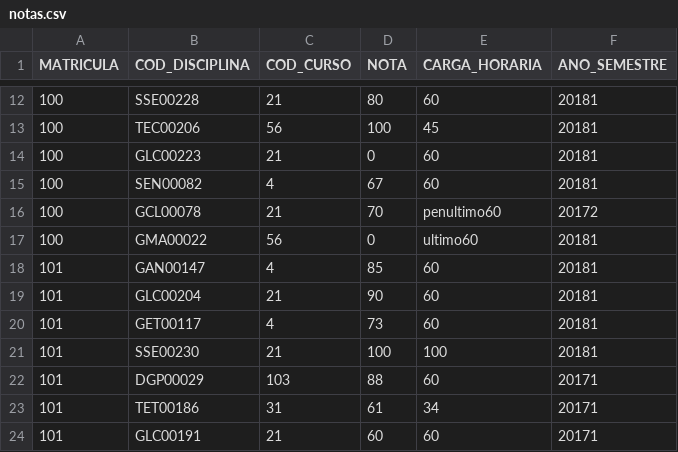
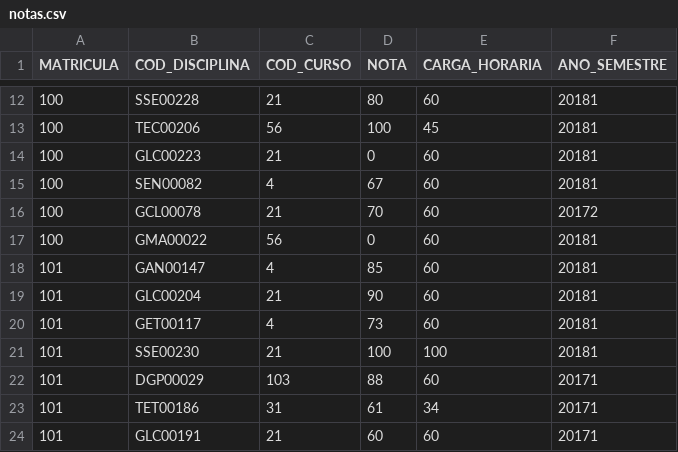
Before and after one commit to Dave-ss/Desafio_3, a CSV file: notas.csv, drawn as a sheet; only a part is shown, gaps mark what is left out.

```diff
--- a/notas.csv
+++ b/notas.csv
@@ -15,4 +15,4 @@ MATRICULA,COD_DISCIPLINA,COD_CURSO,NOTA,CARGA_HORARIA,ANO_SEMESTRE
 100,SEN00082,4,67,60,20181
-100,GCL00078,21,70,penultimo60,20172
-100,GMA00022,56,0,ultimo60,20181
+100,GCL00078,21,70,60,20172
+100,GMA00022,56,0,60,20181
 101,GAN00147,4,85,60,20181
```
Also changed, not shown: 4 other files.
